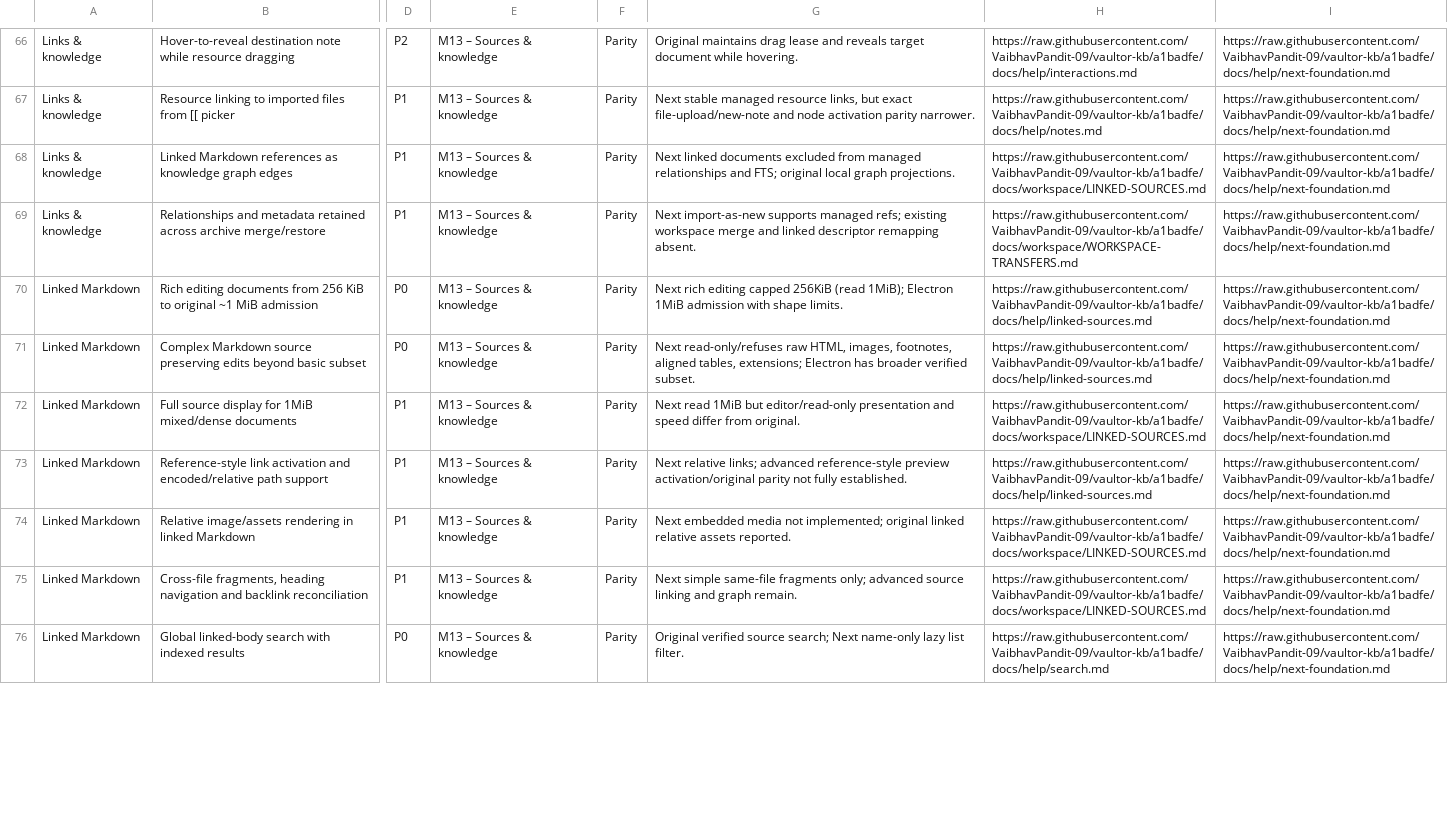
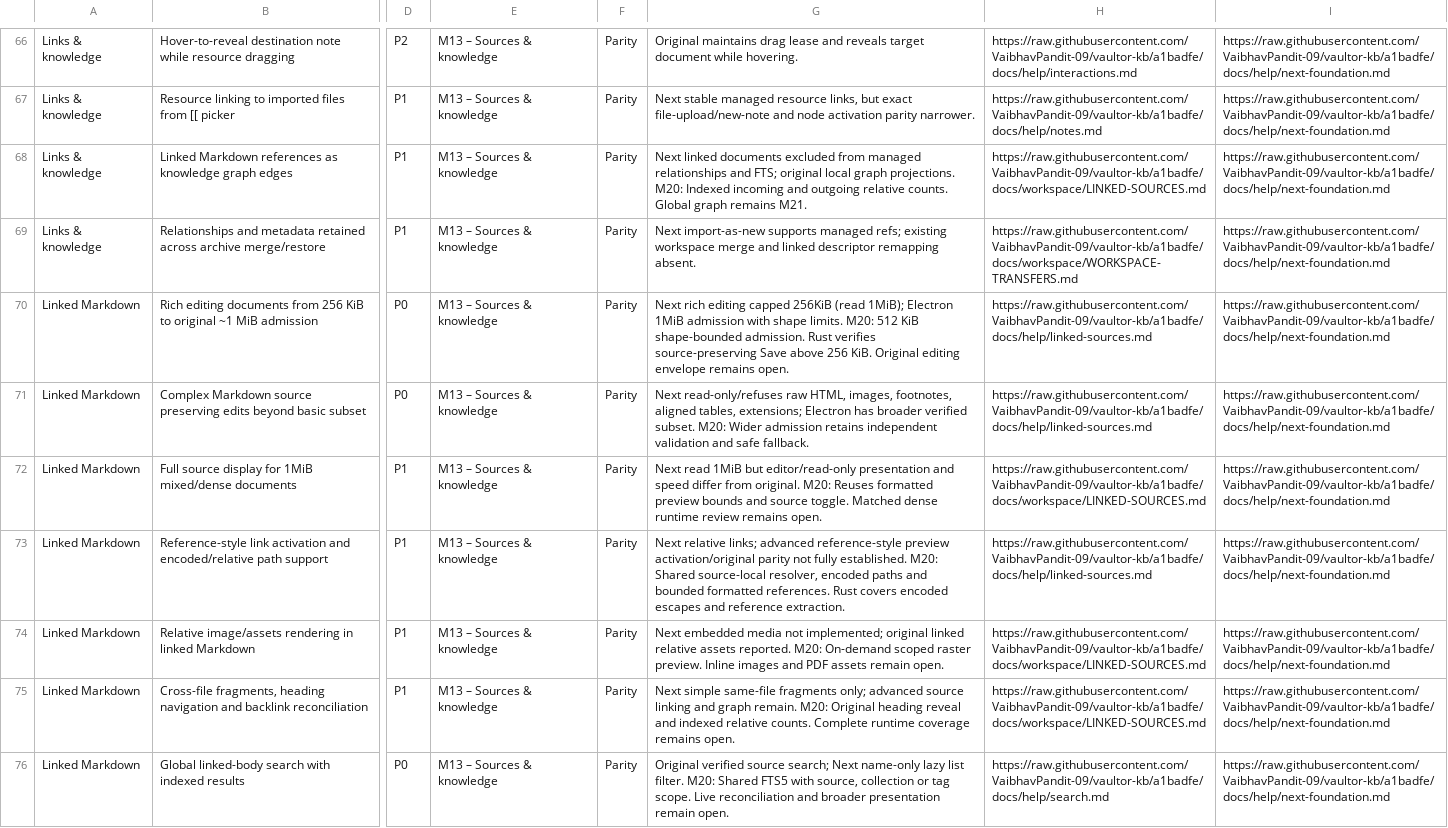
Before and after one commit to VaibhavPandit-09/vaultor-kb, a CSV file: docs/plans/VAULTOR-NEXT-PARITY.csv, drawn as a sheet; only a part is shown, gaps mark what is left out; the diff covers the shown part only; the diff names each change by its address in the sheet, - before the commit and + after, or states it on an @@ line.

```diff
--- a/docs/plans/VAULTOR-NEXT-PARITY.csv
+++ b/docs/plans/VAULTOR-NEXT-PARITY.csv
-G68: …graph projections.
+G68: …graph projections. M20: Indexed incoming and outgoing relative counts. Global graph remains M21.
-G70: …shape limits.
+G70: …shape limits. M20: 512 KiB shape-bounded admission. Rust verifies source-preserving Save above 256 KiB. Original editing envelope remains open.
-G71: …verified subset.
+G71: …verified subset. M20: Wider admission retains independent validation and safe fallback.
-G72: …from original.
+G72: …from original. M20: Reuses formatted preview bounds and source toggle. Matched dense runtime review remains open.
-G73: …fully established.
+G73: …fully established. M20: Shared source-local resolver, encoded paths and bounded formatted references. Rust covers encoded escapes and reference extraction.
-G74: …assets reported.
+G74: …assets reported. M20: On-demand scoped raster preview. Inline images and PDF assets remain open.
-G75: …graph remain.
+G75: …graph remain. M20: Original heading reveal and indexed relative counts. Complete runtime coverage remains open.
-G76: …list filter.
+G76: …list filter. M20: Shared FTS5 with source, collection or tag scope. Live reconciliation and broader presentation remain open.
```
Also changed, not shown: 8 edited cells elsewhere in this file, 28 other files.
